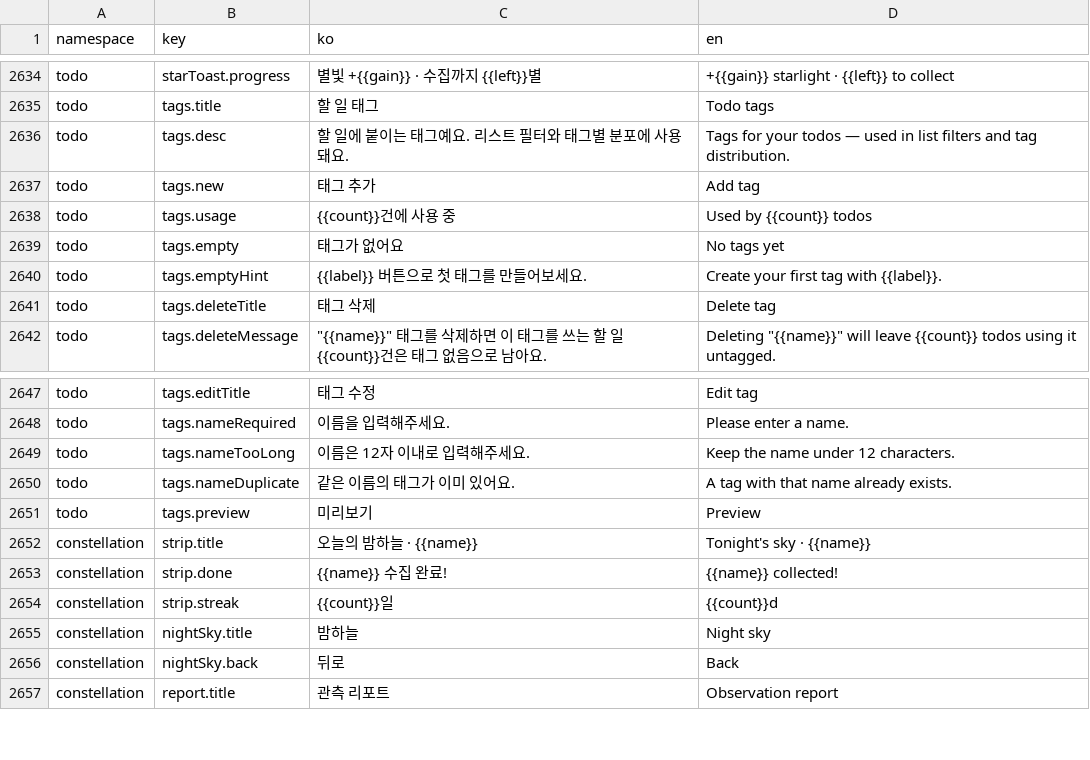
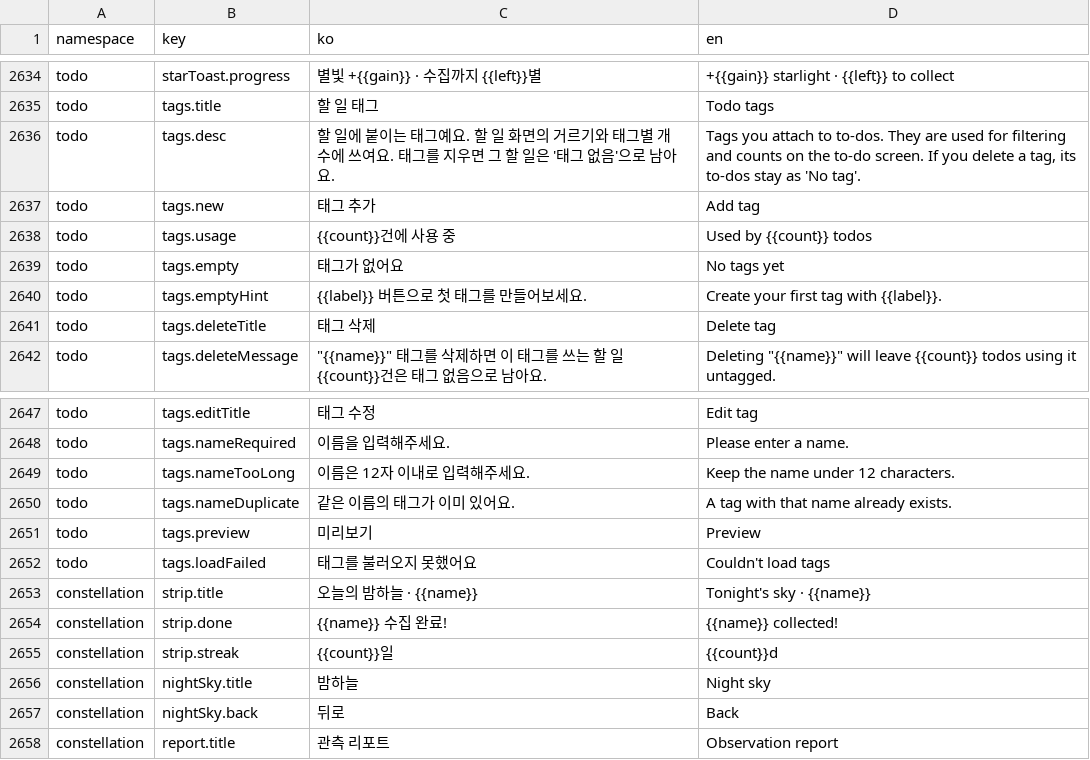
Before and after one commit to lshdainty/porest-desk-front, a CSV file: i18n/translations.csv, drawn as a sheet; only a part is shown, gaps mark what is left out.

```diff
--- a/i18n/translations.csv
+++ b/i18n/translations.csv
@@ -2635,3 +2635,3 @@ todo,starToast.progress,별빛 +{{gain}} · 수집까지 {{left}}별,+{{gain}} s
 todo,tags.title,할 일 태그,Todo tags
-todo,tags.desc,할 일에 붙이는 태그예요. 리스트 필터와 태그별 분포에 사용돼요.,Tags for your todos — used in list filters and tag distribution.
+todo,tags.desc,할 일에 붙이는 태그예요. 할 일 화면의 거르기와 태그별 개수에 쓰여요. 태그를 지우면 그 할 일은 '태그 없음'으로 남아요.,"Tags you attach to to-dos. They are used for filtering and counts on the to-do screen. If you delete a tag, its to-dos stay as 'No tag'."
 todo,tags.new,태그 추가,Add tag
@@ -2651,2 +2651,3 @@ todo,tags.nameDuplicate,같은 이름의 태그가 이미 있어요.,A tag with
 todo,tags.preview,미리보기,Preview
+todo,tags.loadFailed,태그를 불러오지 못했어요,Couldn't load tags
 constellation,strip.title,오늘의 밤하늘 · {{name}},Tonight's sky · {{name}}
```
Also changed, not shown: 6 other files.
